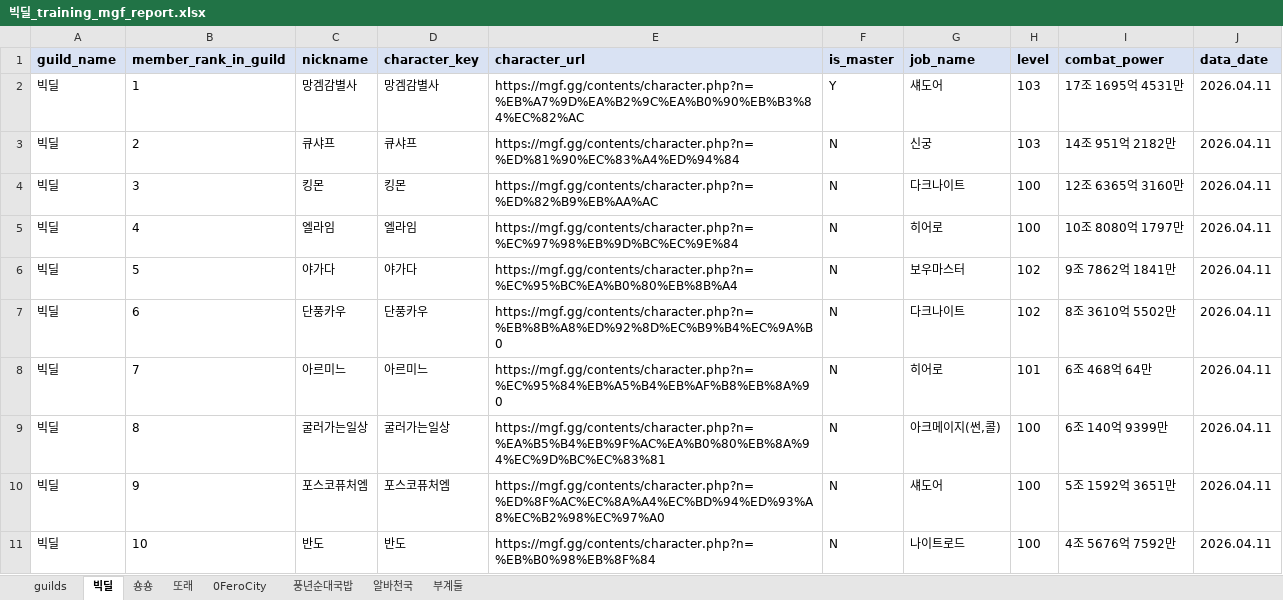
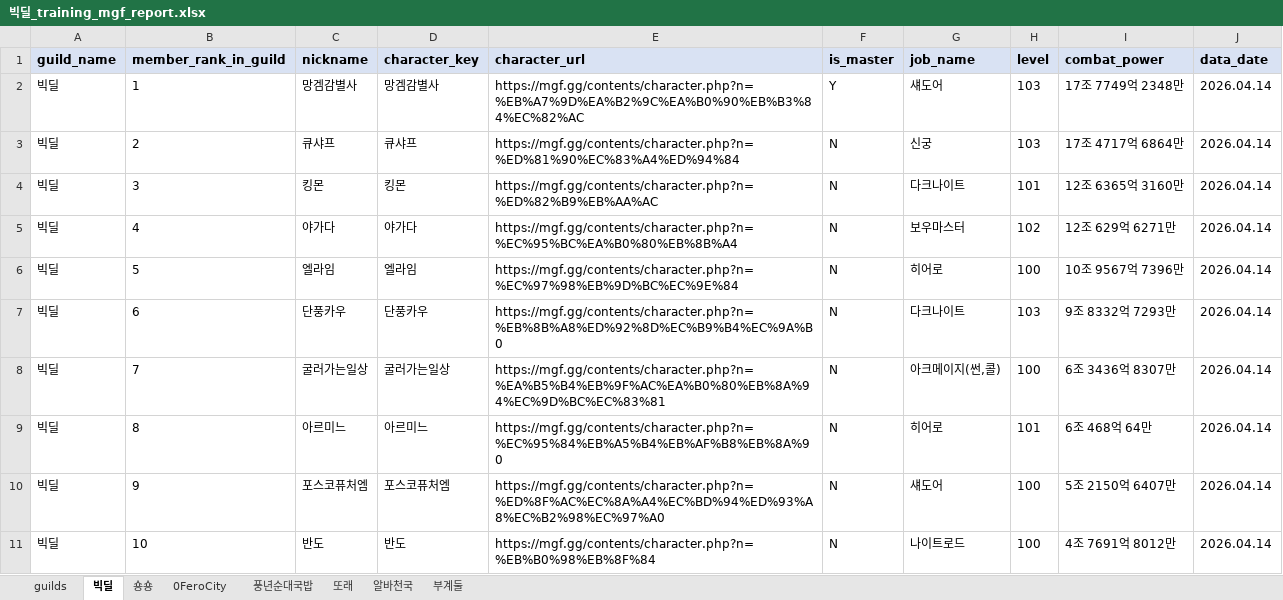
Before and after one commit to pogas/mgf_guild_match, an Excel workbook: reports/빅딜/빅딜_training_mgf_report.xlsx, sheet 빅딜, drawn as a sheet; only a part is shown; values as stored, in another font and other column widths than the file's, no borders; the diff covers the shown part only; the diff names each change by its address in the sheet, - before the commit and + after, or states it on an @@ line.

```diff
--- a/reports/빅딜/빅딜_training_mgf_report.xlsx (sheet 빅딜)
+++ b/reports/빅딜/빅딜_training_mgf_report.xlsx (sheet 빅딜)
@@ sheet tab order changed: guilds | 빅딜 | 숑숑 | 0FeroCity | 풍년순대국밥 | 또래 | 알바천국 | 부계둘 @@
-I2 (combat_power): 17조 1695억 4531만
+I2 (combat_power): 17조 7749억 2348만
-J2:J11 (data_date): 2026.04.11
+J2:J11 (data_date): 2026.04.14
-I3 (combat_power): 14조 951억 2182만
+I3 (combat_power): 17조 4717억 6864만
-H4 (level): 100
+H4 (level): 101
-C5 (nickname): 엘라임
+C5 (nickname): 야가다
-D5 (character_key): 엘라임
+D5 (character_key): 야가다
-E5 (character_url): https://mgf.gg/contents/character.php?n=%EC%97%98%EB%9D%BC%EC%9E%84
+E5 (character_url): https://mgf.gg/contents/character.php?n=%EC%95%BC%EA%B0%80%EB%8B%A4
-G5 (job_name): 히어로
+G5 (job_name): 보우마스터
-H5 (level): 100
+H5 (level): 102
-I5 (combat_power): 10조 8080억 1797만
+I5 (combat_power): 12조 629억 6271만
-C6 (nickname): 야가다
+C6 (nickname): 엘라임
-D6 (character_key): 야가다
+D6 (character_key): 엘라임
-E6 (character_url): https://mgf.gg/contents/character.php?n=%EC%95%BC%EA%B0%80%EB%8B%A4
+E6 (character_url): https://mgf.gg/contents/character.php?n=%EC%97%98%EB%9D%BC%EC%9E%84
-G6 (job_name): 보우마스터
+G6 (job_name): 히어로
-H6 (level): 102
+H6 (level): 100
-I6 (combat_power): 9조 7862억 1841만
+I6 (combat_power): 10조 9567억 7396만
-H7 (level): 102
+H7 (level): 103
-I7 (combat_power): 8조 3610억 5502만
+I7 (combat_power): 9조 8332억 7293만
-C8 (nickname): 아르미느
+C8 (nickname): 굴러가는일상
-D8 (character_key): 아르미느
+D8 (character_key): 굴러가는일상
-E8 (character_url): https://mgf.gg/contents/character.php?n=%EC%95%84%EB%A5%B4%EB%AF%B8%EB%8A%90
+E8 (character_url): https://mgf.gg/contents/character.php?n=%EA%B5%B4%EB%9F%AC%EA%B0%80%EB%8A%94%EC%9D%BC%EC%83%81
-G8 (job_name): 히어로
+G8 (job_name): 아크메이지(썬,콜)
-H8 (level): 101
+H8 (level): 100
-I8 (combat_power): 6조 468억 64만
+I8 (combat_power): 6조 3436억 8307만
-C9 (nickname): 굴러가는일상
+C9 (nickname): 아르미느
-D9 (character_key): 굴러가는일상
+D9 (character_key): 아르미느
-E9 (character_url): https://mgf.gg/contents/character.php?n=%EA%B5%B4%EB%9F%AC%EA%B0%80%EB%8A%94%EC%9D%BC%EC%83%81
+E9 (character_url): https://mgf.gg/contents/character.php?n=%EC%95%84%EB%A5%B4%EB%AF%B8%EB%8A%90
-G9 (job_name): 아크메이지(썬,콜)
+G9 (job_name): 히어로
-H9 (level): 100
+H9 (level): 101
-I9 (combat_power): 6조 140억 9399만
+I9 (combat_power): 6조 468억 64만
-I10 (combat_power): 5조 1592억 3651만
+I10 (combat_power): 5조 2150억 6407만
-I11 (combat_power): 4조 5676억 7592만
+I11 (combat_power): 4조 7691억 8012만
```
Also changed, not shown: 52 edited cells elsewhere in this sheet, sheet 또래, sheet 풍년순대국밥, sheet 숑숑, sheet 0FeroCity, sheet 부계둘, sheet 알바천국, 1 more sheet, reports/빅딜/빅딜_league_mgf_report.xlsx, reports/셀린느/셀린느_league_mgf_report.xlsx, 12 other files.
